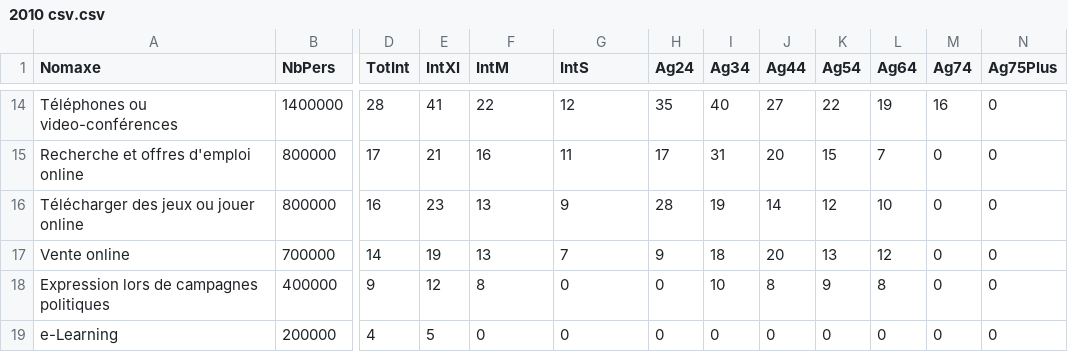
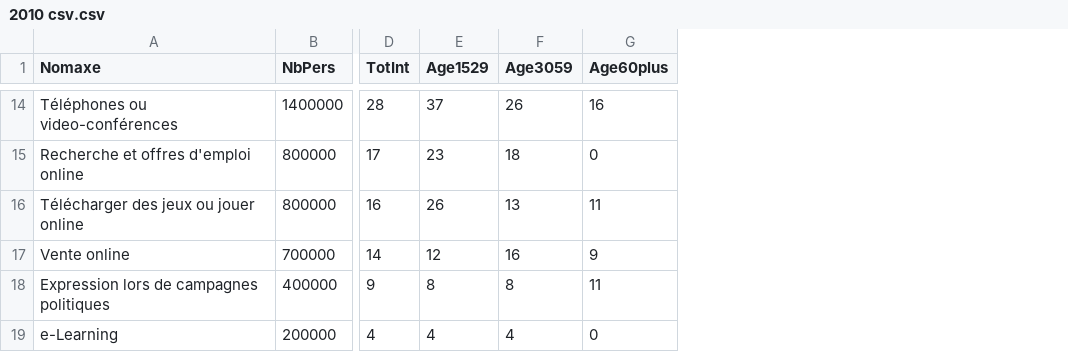
Before and after one commit to Tinto13/VisNum, a CSV file: DataFiles/2010 csv.csv, drawn as a sheet; only a part is shown, gaps mark what is left out; removed rows and columns are numbered as before the commit, all else as after; the diff covers the shown part only; the diff names each change by its address in the sheet, - before the commit and + after, or states it on an @@ line.

```diff
--- a/DataFiles/2010 csv.csv
+++ b/DataFiles/2010 csv.csv
-column E (IntXl), rows 14-19: 41 | 21 | 23 | 19 | 12 | 5
+column E (Age1529), rows 14-19: 37 | 23 | 26 | 12 | 8 | 4
-column H (Ag24), rows 14-19: 35 | 17 | 28 | 9 | 0 | 0
-column I (Ag34), rows 14-19: 40 | 31 | 19 | 18 | 10 | 0
-column J (Ag44), rows 14-19: 27 | 20 | 14 | 20 | 8 | 0
-column K (Ag54), rows 14-19: 22 | 15 | 12 | 13 | 9 | 0
-column L (Ag64), rows 14-19: 19 | 7 | 10 | 12 | 8 | 0
-column M (Ag74), rows 14-19: 16 | 0 | 0 | 0 | 0 | 0
-column N (Ag75Plus), rows 14-19: all 0
-F1: IntM
+F1: Age3059
-G1: IntS
+G1: Age60plus
-F14 (Age3059): 22
+F14 (Age3059): 26
-G14 (Age60plus): 12
+G14 (Age60plus): 16
-F15 (Age3059): 16
+F15 (Age3059): 18
-G15 (Age60plus): 11
+G15 (Age60plus): 0
-G16 (Age60plus): 9
+G16 (Age60plus): 11
-F17 (Age3059): 13
+F17 (Age3059): 16
-G17 (Age60plus): 7
+G17 (Age60plus): 9
-G18 (Age60plus): 0
+G18 (Age60plus): 11
-F19 (Age3059): 0
+F19 (Age3059): 4
```
Also changed, not shown: 22 edited cells elsewhere in this file.
